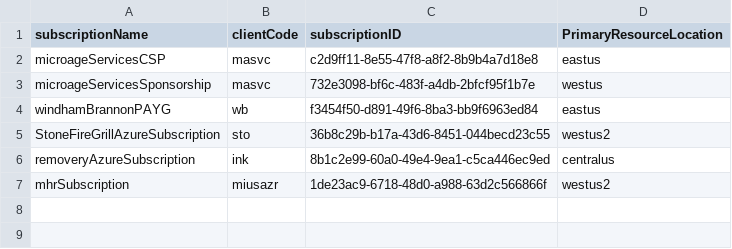
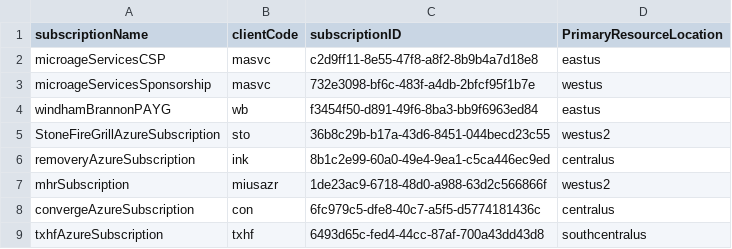
Before and after one commit to MicroAgeServicesOrg/Azure-Lighthouse-deploymentAutomation, a CSV file: subscriptionDeployList.csv, drawn as a sheet; the diff names each change by its address in the sheet, - before the commit and + after, or states it on an @@ line.

Commit message:
added converge and texas housing subs

```diff
--- a/subscriptionDeployList.csv
+++ b/subscriptionDeployList.csv
+row 8: convergeAzureSubscription | con | 6fc979c5-dfe8-40c7-a5f5-d5774181436c | centralus
+row 9: txhfAzureSubscription | txhf | 6493d65c-fed4-44cc-87af-700a43dd43d8 | southcentralus
```
